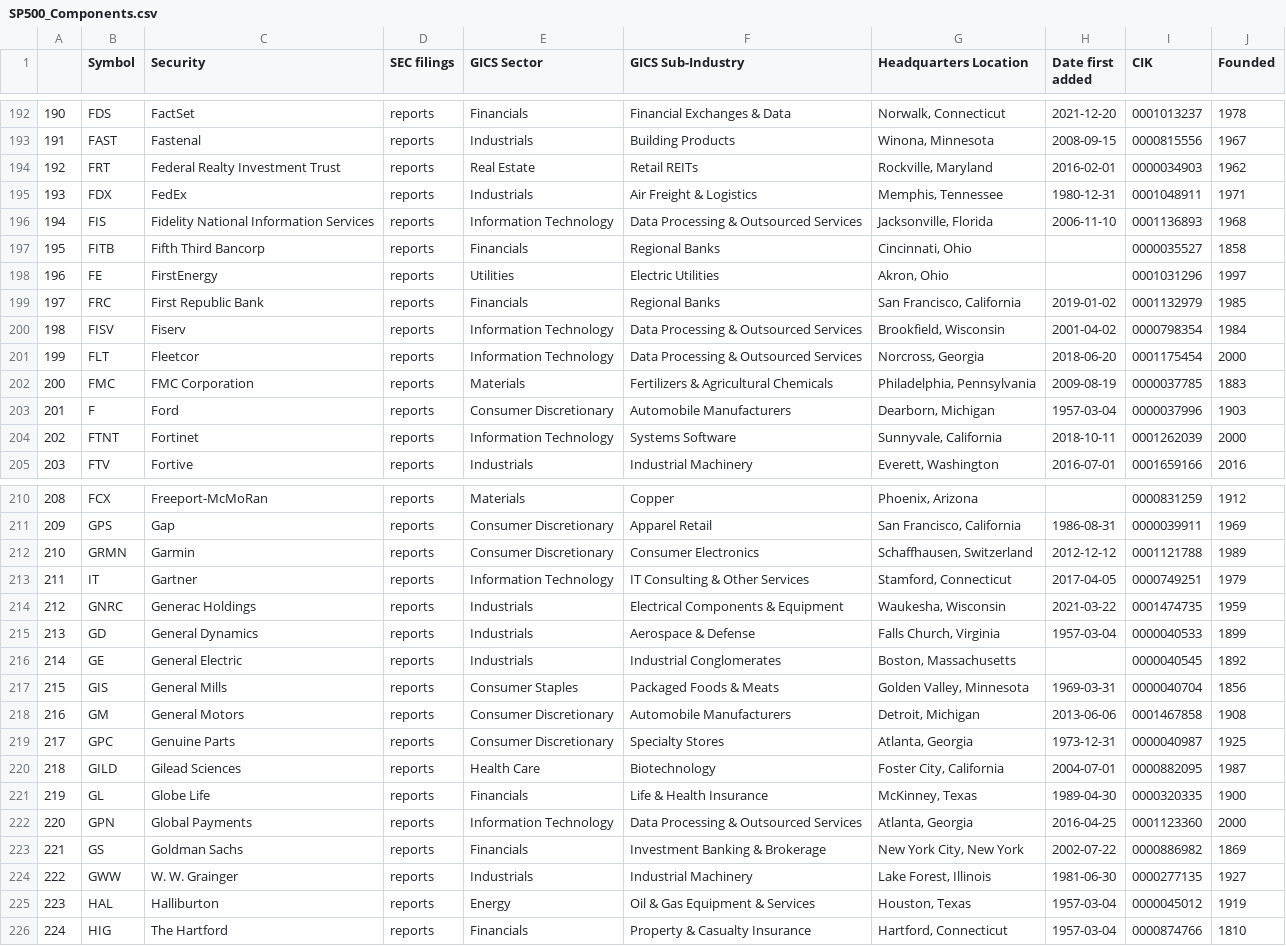
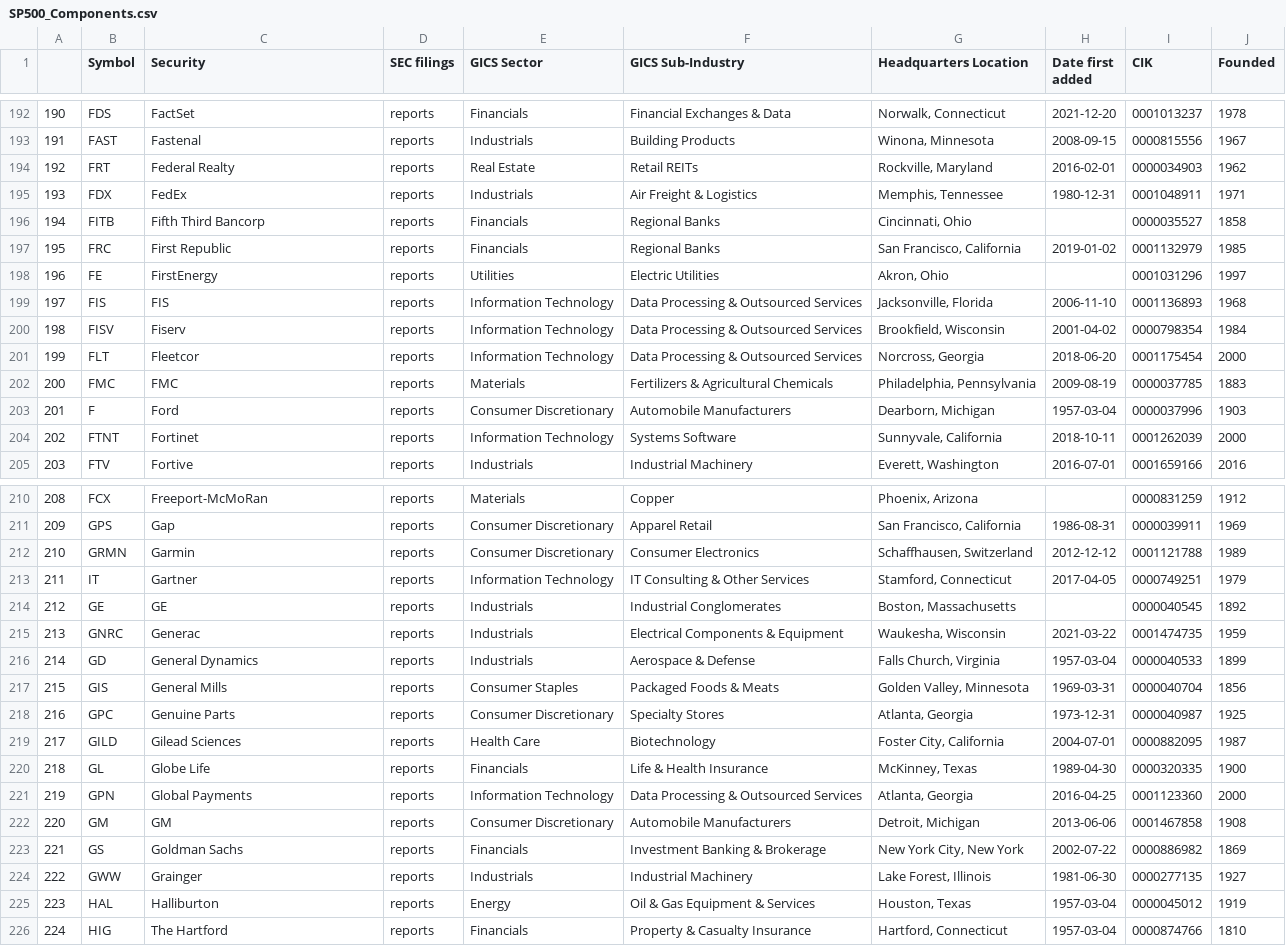
Before and after one commit to vvelicu/s-p500, a CSV file: data/SP500_Components.csv, drawn as a sheet; only a part is shown, gaps mark what is left out; removed rows and columns are numbered as before the commit, all else as after; the diff names each change by its address in the sheet, - before the commit and + after, or states it on an @@ line.

```diff
--- a/data/SP500_Components.csv
+++ b/data/SP500_Components.csv
-C194 (Security): Federal Realty Investment Trust
+C194 (Security): Federal Realty
-row 196: 194 | FIS | Fidelity National Information Services | reports | Information Technology | Data Processing & Outsourced Services | Jacksonville, Florida | 2006-11-10 | 0001136893 | 1968
@@ column A renumbered between rows 196 and 221 @@
+row 197: 195 | FRC | First Republic | reports | Financials | Regional Banks | San Francisco, California | 2019-01-02 | 0001132979 | 1985
-row 199: 197 | FRC | First Republic Bank | reports | Financials | Regional Banks | San Francisco, California | 2019-01-02 | 0001132979 | 1985
+row 199: 197 | FIS | FIS | reports | Information Technology | Data Processing & Outsourced Services | Jacksonville, Florida | 2006-11-10 | 0001136893 | 1968
-C202 (Security): FMC Corporation
+C202 (Security): FMC
+row 214: 212 | GE | GE | reports | Industrials | Industrial Conglomerates | Boston, Massachusetts |  | 0000040545 | 1892
-C215 (Security): Generac Holdings
+C215 (Security): Generac
-row 216: 214 | GE | General Electric | reports | Industrials | Industrial Conglomerates | Boston, Massachusetts |  | 0000040545 | 1892
-row 218: 216 | GM | General Motors | reports | Consumer Discretionary | Automobile Manufacturers | Detroit, Michigan | 2013-06-06 | 0001467858 | 1908
+row 222: 220 | GM | GM | reports | Consumer Discretionary | Automobile Manufacturers | Detroit, Michigan | 2013-06-06 | 0001467858 | 1908
-C224 (Security): W. W. Grainger
+C224 (Security): Grainger
```
